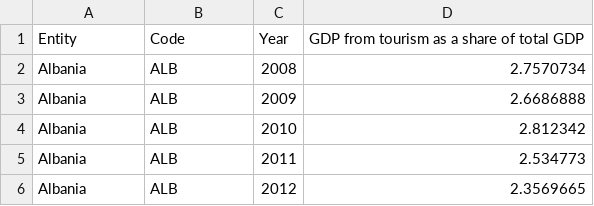
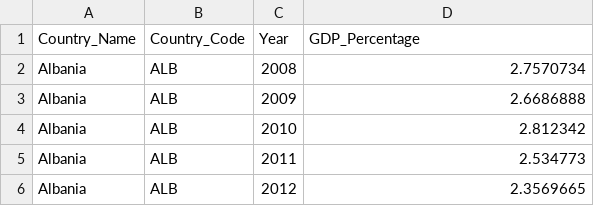
Before and after one commit to pigsham/FIT3179-DataViz, a CSV file: FIT3179_A2/data/tourism-gdp-proportion-of-total-gdp.csv, drawn as a sheet; only a part is shown.

Commit message:
update data column name

```diff
--- a/FIT3179_A2/data/tourism-gdp-proportion-of-total-gdp.csv
+++ b/FIT3179_A2/data/tourism-gdp-proportion-of-total-gdp.csv
@@ -1,2 +1,2 @@
-Entity,Code,Year,GDP from tourism as a share of total GDP
+Country_Name,Country_Code,Year,GDP_Percentage
 Albania,ALB,2008,2.7570734
```
Also changed, not shown: 1 other file.
